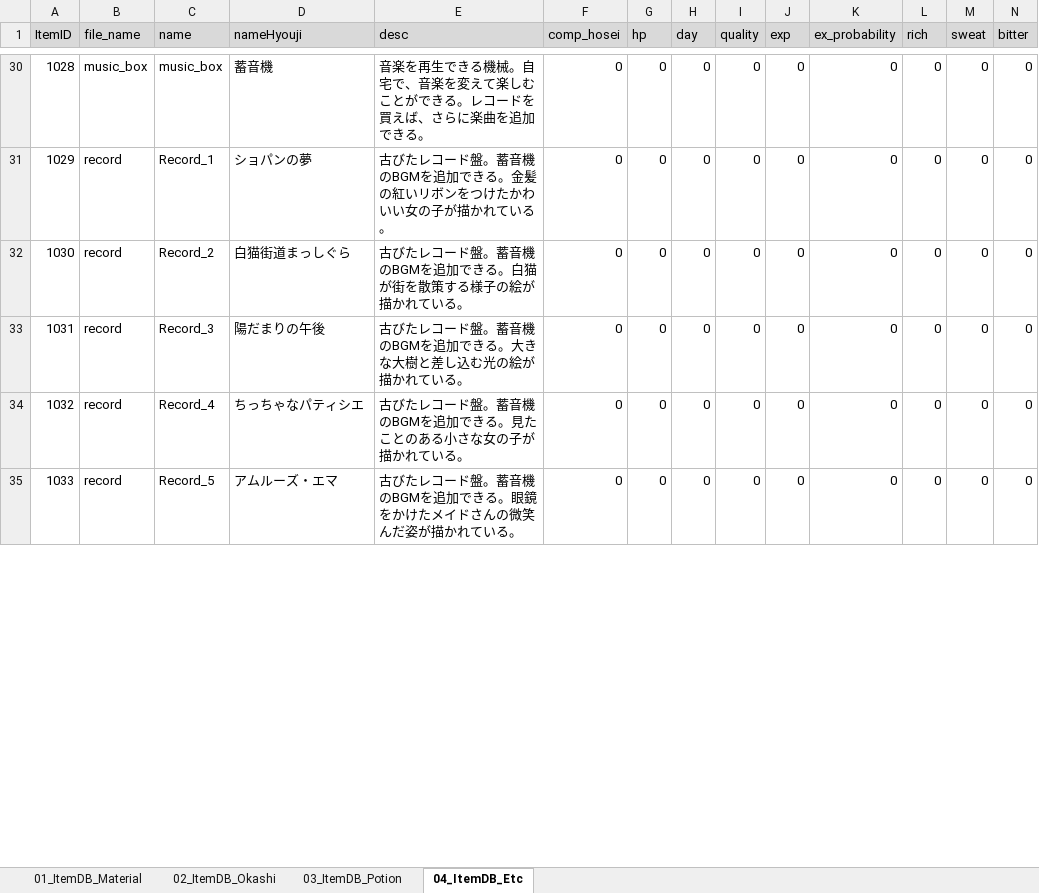
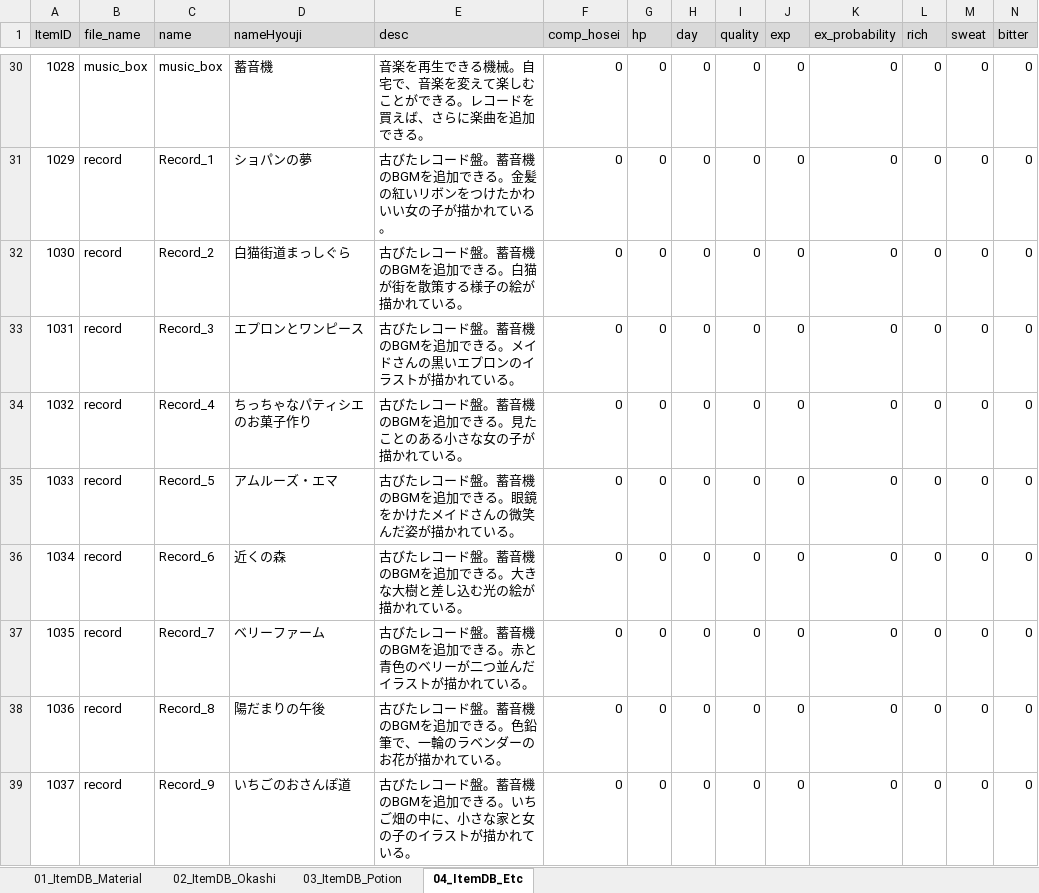
Before and after one commit to matoarita/Okashi_Atlier2, an Excel workbook: Assets/Excel_Data/Entity_ItemDataBase.xlsx, sheet 04_ItemDB_Etc, drawn as a sheet; only a part is shown, gaps mark what is left out; values as stored, in another font and other column widths than the file's, no borders; rows hold the shown columns only; the diff covers the shown part only; the diff names each change by its address in the sheet, - before the commit and + after, or states it on an @@ line.

```diff
--- a/Assets/Excel_Data/Entity_ItemDataBase.xlsx (sheet 04_ItemDB_Etc)
+++ b/Assets/Excel_Data/Entity_ItemDataBase.xlsx (sheet 04_ItemDB_Etc)
-D33 (nameHyouji): 陽だまりの午後
+D33 (nameHyouji): エプロンとワンピース
-E33 (desc): …できる。大きな大樹と差し込む光の絵が描かれ…
+E33 (desc): …できる。メイドさんの黒いエプロンのイラストが描かれ…
-D34 (nameHyouji): ちっちゃなパティシエ
+D34 (nameHyouji): ちっちゃなパティシエのお菓子作り
+row 36: 1034 | record | Record_6 | 近くの森 | 古びたレコード盤。蓄音機のBGMを追加できる。大きな大樹と差し込む光の絵が描かれている。 | 0 | 0 | 0 | 0 | 0 | 0 | 0 | 0 | 0
+row 37: 1035 | record | Record_7 | ベリーファーム | 古びたレコード盤。蓄音機のBGMを追加できる。赤と青色のベリーが二つ並んだイラストが描かれている。 | 0 | 0 | 0 | 0 | 0 | 0 | 0 | 0 | 0
+row 38: 1036 | record | Record_8 | 陽だまりの午後 | 古びたレコード盤。蓄音機のBGMを追加できる。色鉛筆で、一輪のラベンダーのお花が描かれている。 | 0 | 0 | 0 | 0 | 0 | 0 | 0 | 0 | 0
+row 39: 1037 | record | Record_9 | いちごのおさんぽ道 | 古びたレコード盤。蓄音機のBGMを追加できる。いちご畑の中に、小さな家と女の子のイラストが描かれている。 | 0 | 0 | 0 | 0 | 0 | 0 | 0 | 0 | 0
```
Also changed, not shown: 5 added rows and row numbers in column A elsewhere in this sheet, Assets/Excel_Data/Entity_GirlLikeSetCompoDataBase.xlsx, Assets/Excel_Data/Entity_GirlLikeSetDataBase.xlsx, 30 other files.
